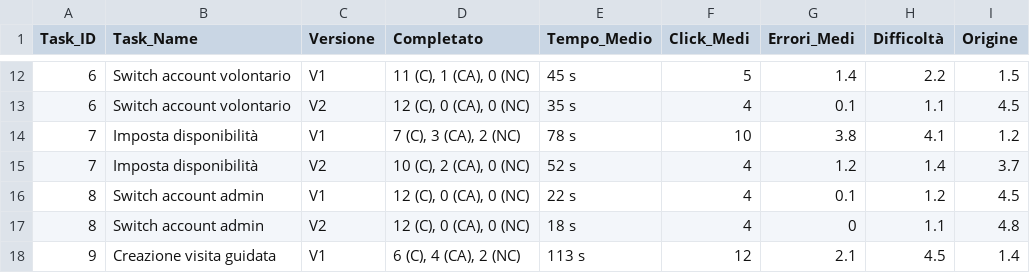
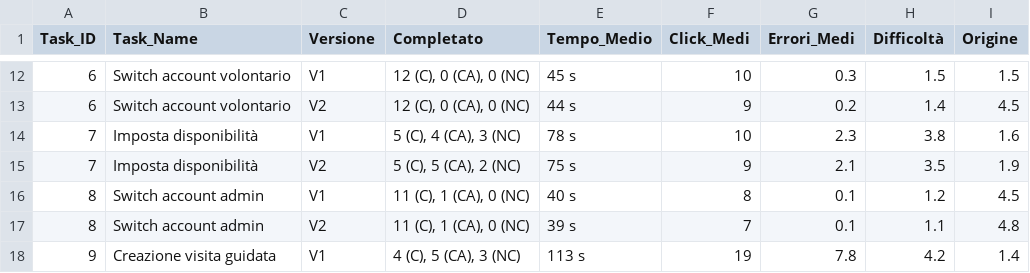
Before and after one commit to Gl0rGl0/GuidedTours, a CSV file: docs/elaborato_aggiornato/IPC/capitoli/risultati_task.csv, drawn as a sheet; only a part is shown, gaps mark what is left out; the diff covers the shown part only.

```diff
--- a/docs/elaborato_aggiornato/IPC/capitoli/risultati_task.csv
+++ b/docs/elaborato_aggiornato/IPC/capitoli/risultati_task.csv
@@ -12,7 +12,7 @@ Task_ID,Task_Name,Versione,Completato,Tempo_Medio,Click_Medi,Errori_Medi,Diffico
-6,Switch account volontario,V1,"11 (C), 1 (CA), 0 (NC)",45 s,5,1.4,2.2,1.5
-6,Switch account volontario,V2,"12 (C), 0 (CA), 0 (NC)",35 s,4,0.1,1.1,4.5
-7,Imposta disponibilità,V1,"7 (C), 3 (CA), 2 (NC)",78 s,10,3.8,4.1,1.2
-7,Imposta disponibilità,V2,"10 (C), 2 (CA), 0 (NC)",52 s,4,1.2,1.4,3.7
-8,Switch account admin,V1,"12 (C), 0 (CA), 0 (NC)",22 s,4,0.1,1.2,4.5
-8,Switch account admin,V2,"12 (C), 0 (CA), 0 (NC)",18 s,4,0,1.1,4.8
-9,Creazione visita guidata,V1,"6 (C), 4 (CA), 2 (NC)",113 s,12,2.1,4.5,1.4
+6,Switch account volontario,V1,"12 (C), 0 (CA), 0 (NC)",45 s,10,0.3,1.5,1.5
+6,Switch account volontario,V2,"12 (C), 0 (CA), 0 (NC)",44 s,9,0.2,1.4,4.5
+7,Imposta disponibilità,V1,"5 (C), 4 (CA), 3 (NC)",78 s,10,2.3,3.8,1.6
+7,Imposta disponibilità,V2,"5 (C), 5 (CA), 2 (NC)",75 s,9,2.1,3.5,1.9
+8,Switch account admin,V1,"11 (C), 1 (CA), 0 (NC)",40 s,8,0.1,1.2,4.5
+8,Switch account admin,V2,"11 (C), 1 (CA), 0 (NC)",39 s,7,0.1,1.1,4.8
+9,Creazione visita guidata,V1,"4 (C), 5 (CA), 3 (NC)",113 s,19,7.8,4.2,1.4
```
Also changed, not shown: 49 edited cells elsewhere in this file, 9 other files.
